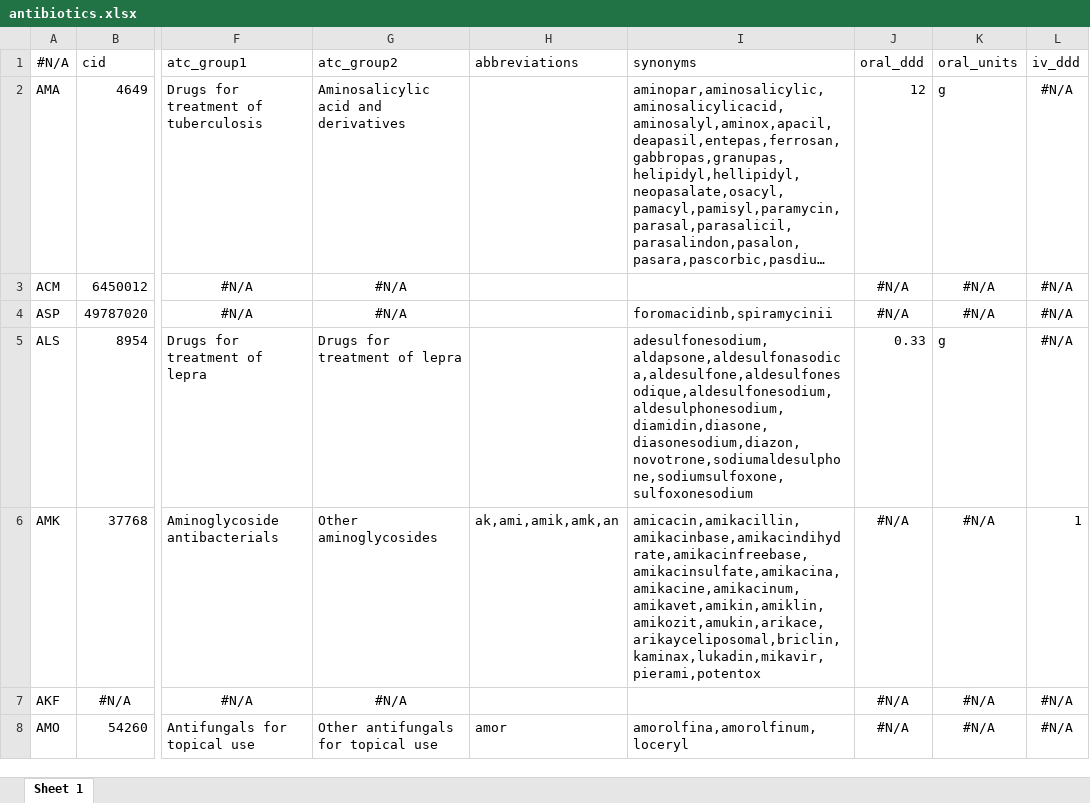
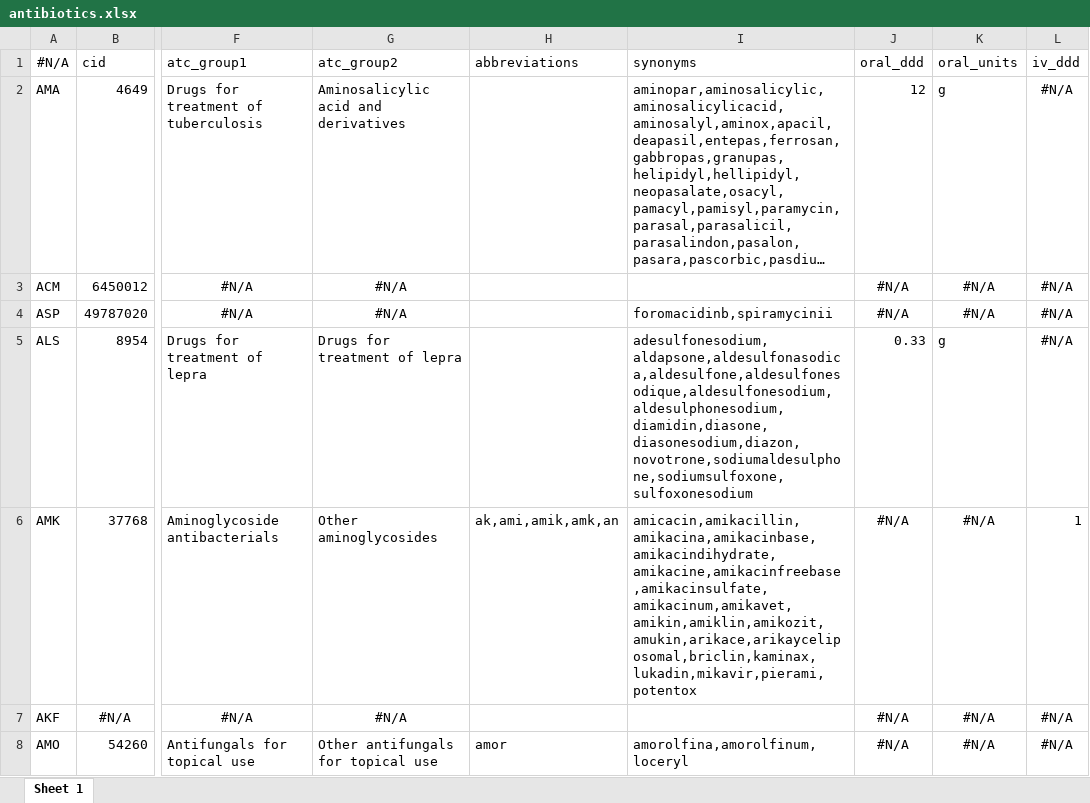
Before and after one commit to msberends/AMR, an Excel workbook: data-raw/antibiotics.xlsx, sheet Sheet 1, drawn as a sheet; only a part is shown, gaps mark what is left out; long unchanged cells end in …; values as stored, in another font and other column widths than the file's, no borders; the diff covers the shown part only; the diff names each change by its address in the sheet, - before the commit and + after, or states it on an @@ line.

```diff
--- a/data-raw/antibiotics.xlsx (sheet Sheet 1)
+++ b/data-raw/antibiotics.xlsx (sheet Sheet 1)
-I6 (synonyms): amicacin,amikacillin,amikacinbase,amikacindihydrate,amikacinfreebase,amikacinsulfate,amikacina,amikacine,amikacinum,amikavet,amikin,amiklin,amikozit,amukin,arikace,arikayceliposomal,briclin,kaminax,lukadin,mikavir,pierami,potentox
+I6 (synonyms): amicacin,amikacillin,amikacina,amikacinbase,amikacindihydrate,amikacine,amikacinfreebase,amikacinsulfate,amikacinum,amikavet,amikin,amiklin,amikozit,amukin,arikace,arikayceliposomal,briclin,kaminax,lukadin,mikavir,pierami,potentox
```
Also changed, not shown: 1 added row and 60 edited cells elsewhere in this sheet, 41 other files.
